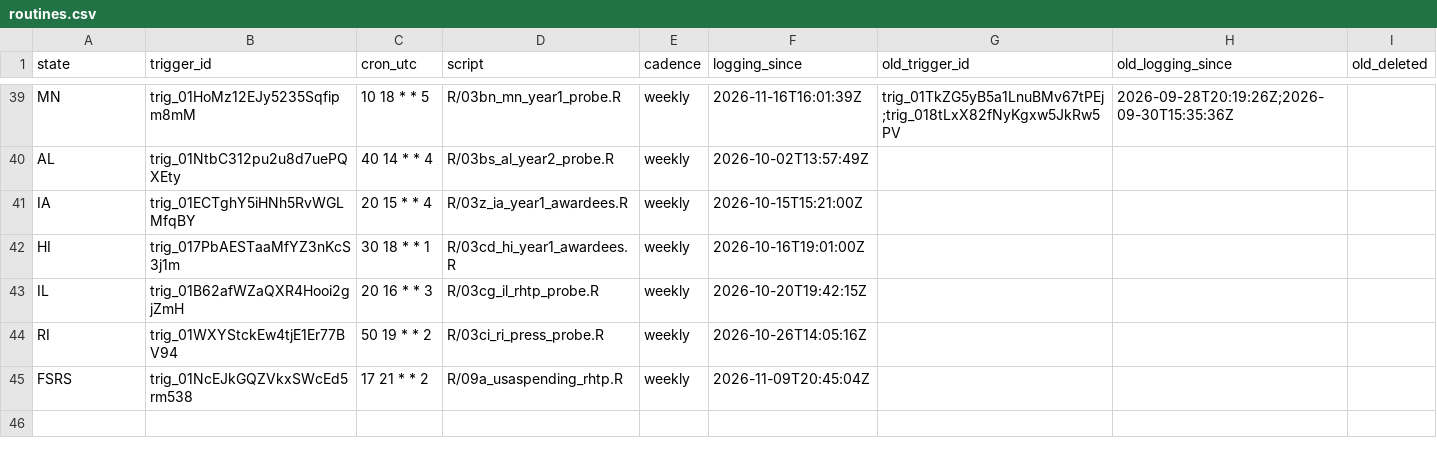
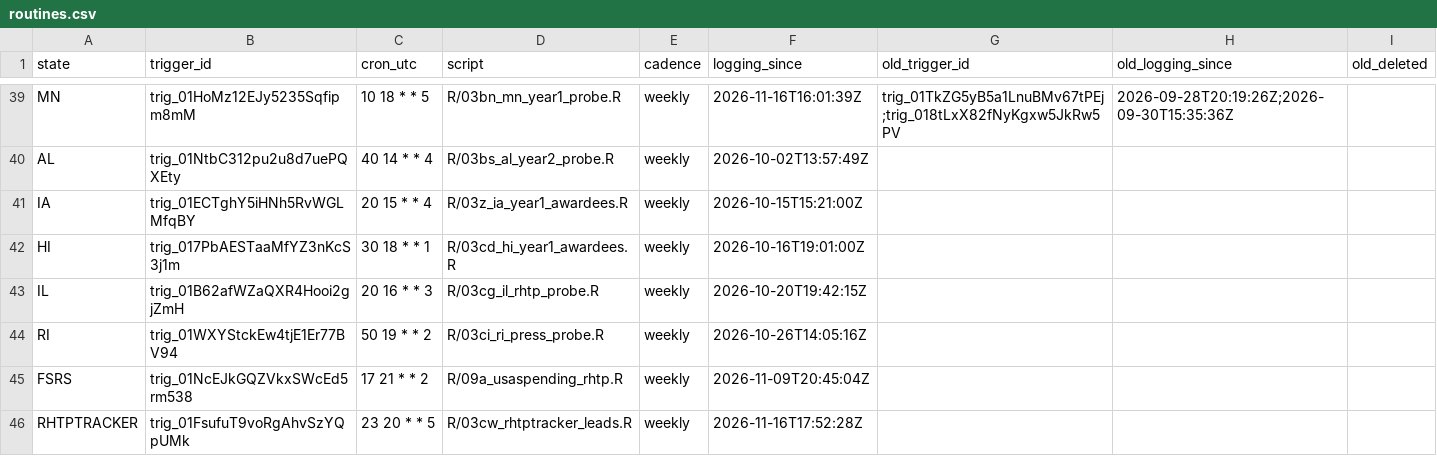
Before and after one commit to INicchitta12/RHTP_Tracker, a CSV file: config/routines.csv, drawn as a sheet; only a part is shown, gaps mark what is left out.

```diff
--- a/config/routines.csv
+++ b/config/routines.csv
@@ -45 +45,2 @@ RI,trig_01WXYStckEw4tjE1Er77BV94,50 19 * * 2,R/03ci_ri_press_probe.R,weekly,2026
 FSRS,trig_01NcEJkGQZVkxSWcEd5rm538,17 21 * * 2,R/09a_usaspending_rhtp.R,weekly,2026-11-09T20:45:04Z,,,
+RHTPTRACKER,trig_01FsufuT9voRgAhvSzYQpUMk,23 20 * * 5,R/03cw_rhtptracker_leads.R,weekly,2026-11-16T17:52:28Z,,,
```
Also changed, not shown: 9 other files.
